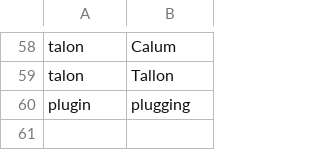
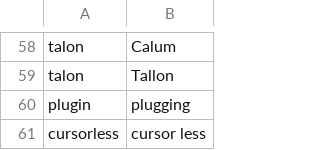
Before and after one commit to MartinRykfors/knausj_talon, a CSV file: settings/words_to_replace.csv, drawn as a sheet; only a part is shown, gaps mark what is left out.

Commit message:
Add replacement `cursor less` -> `cursorless`

```diff
--- a/settings/words_to_replace.csv
+++ b/settings/words_to_replace.csv
@@ -60 +60,2 @@ talon,Tallon
 plugin,plugging
+cursorless,cursor less
```
